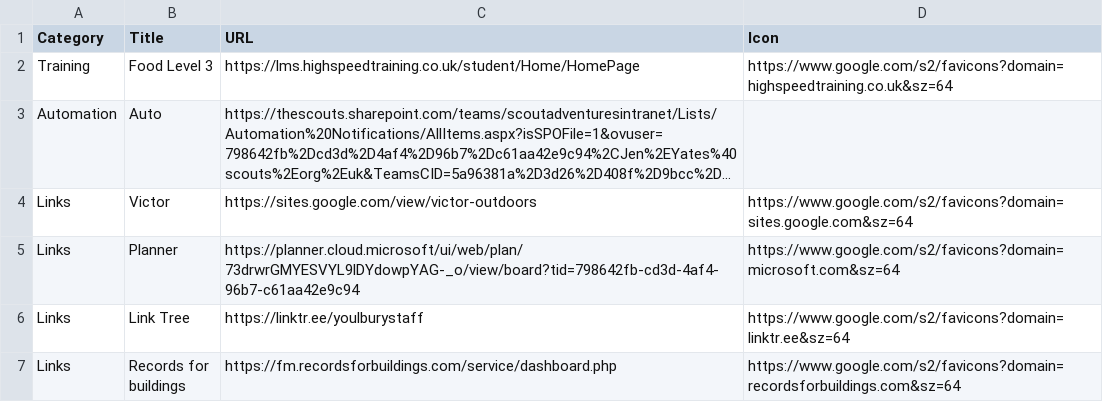
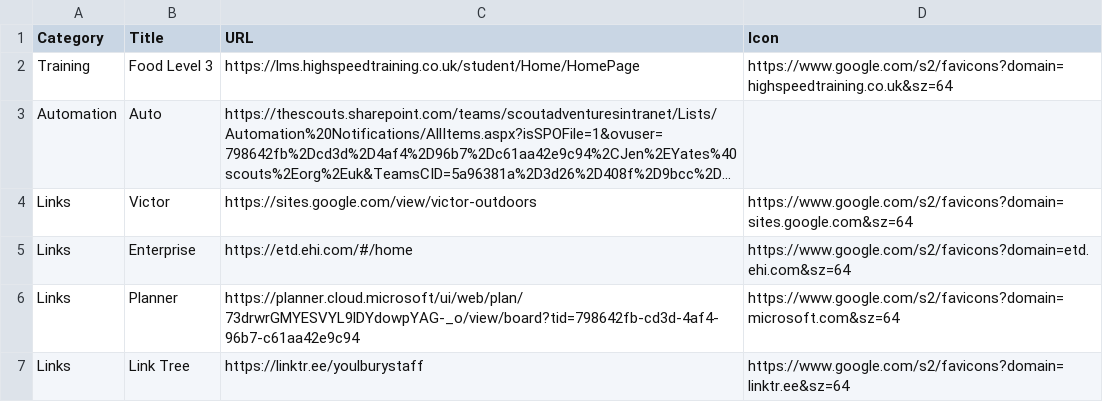
Before and after one commit to jennyy8s-youlbury/jen-homepage, a CSV file: links.csv, drawn as a sheet; only a part is shown; the shorter side is filled out with more unchanged rows; long unchanged cells end in …; the diff names each change by its address in the sheet, - before the commit and + after, or states it on an @@ line.

Commit message:
Update links.csv

```diff
--- a/links.csv
+++ b/links.csv
+row 5: Links | Enterprise | https://etd.ehi.com/#/home | https://www.google.com/s2/favicons?domain=etd.ehi.com&sz=64
```
